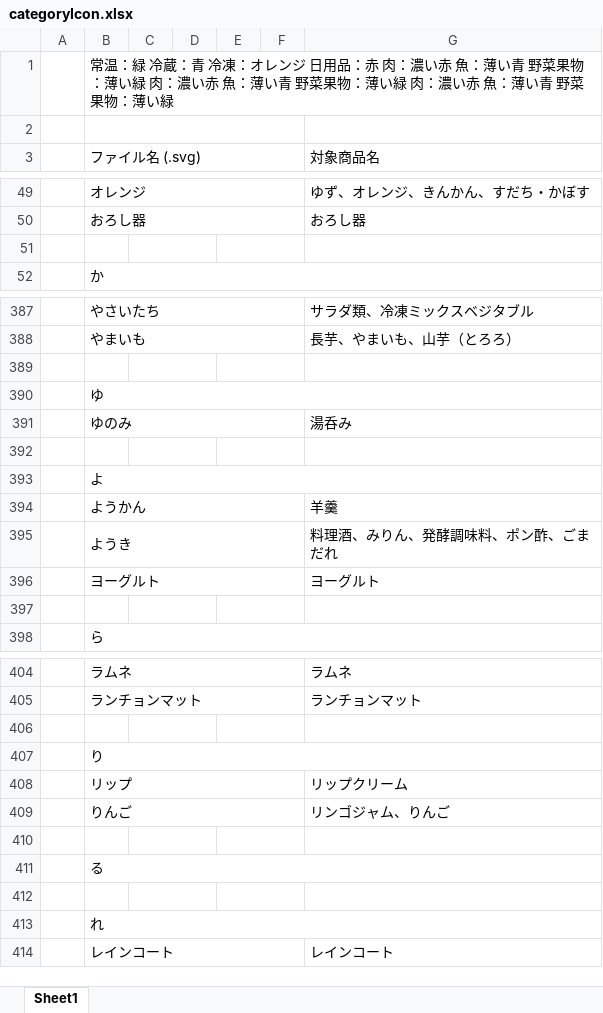
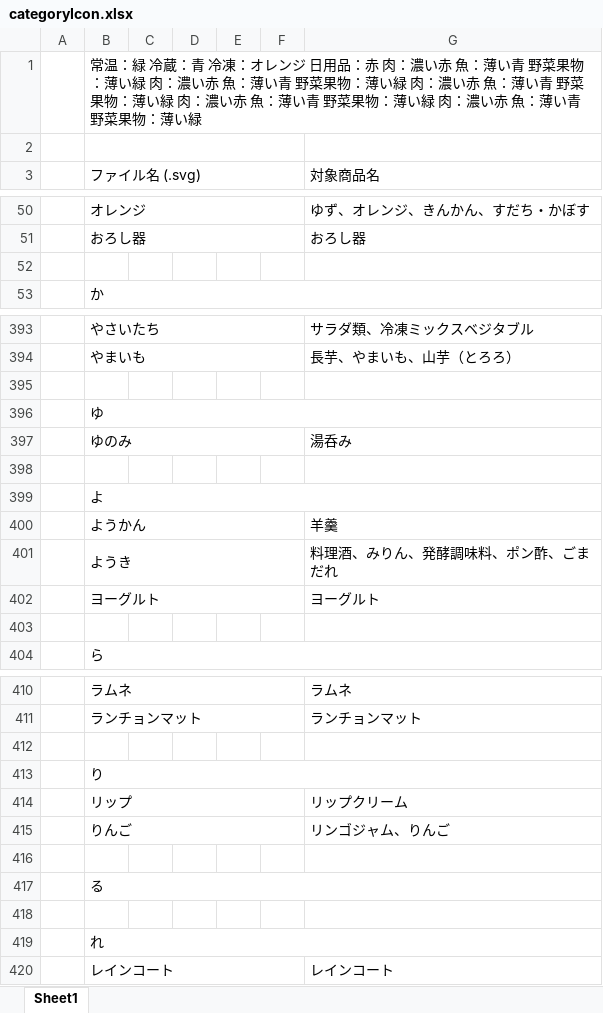
Before and after one commit to ke722i/receiptapp, an Excel workbook: tools/categoryIcon.xlsx, sheet Sheet1, drawn as a sheet; only a part is shown, gaps mark what is left out; values as stored, in another font and other column widths than the file's, no cell formats; removed rows and columns are numbered as before the commit, all else as after; the diff covers the shown part only; the diff names each change by its address in the sheet, - before the commit and + after, or states it on an @@ line.

```diff
--- a/tools/categoryIcon.xlsx (sheet Sheet1)
+++ b/tools/categoryIcon.xlsx (sheet Sheet1)
-B1 (ファイル名 (.svg)): …：薄い緑
+B1 (ファイル名 (.svg)): …：薄い緑 肉：濃い赤 魚：薄い青 野菜果物：薄い緑 肉：濃い赤 魚：薄い青 野菜果物：薄い緑
-C51:D51 merged
-E51:F51 merged
-C389:D389 merged
-E389:F389 merged
-C392:D392 merged
-E392:F392 merged
-C397:D397 merged
-E397:F397 merged
-C406:D406 merged
-E406:F406 merged
-C410:D410 merged
-E410:F410 merged
-C412:D412 merged
-E412:F412 merged
```
Also changed, not shown: 6 added rows, 13 edited cells and merged cells elsewhere in this sheet, cell formats, 12 other files.
